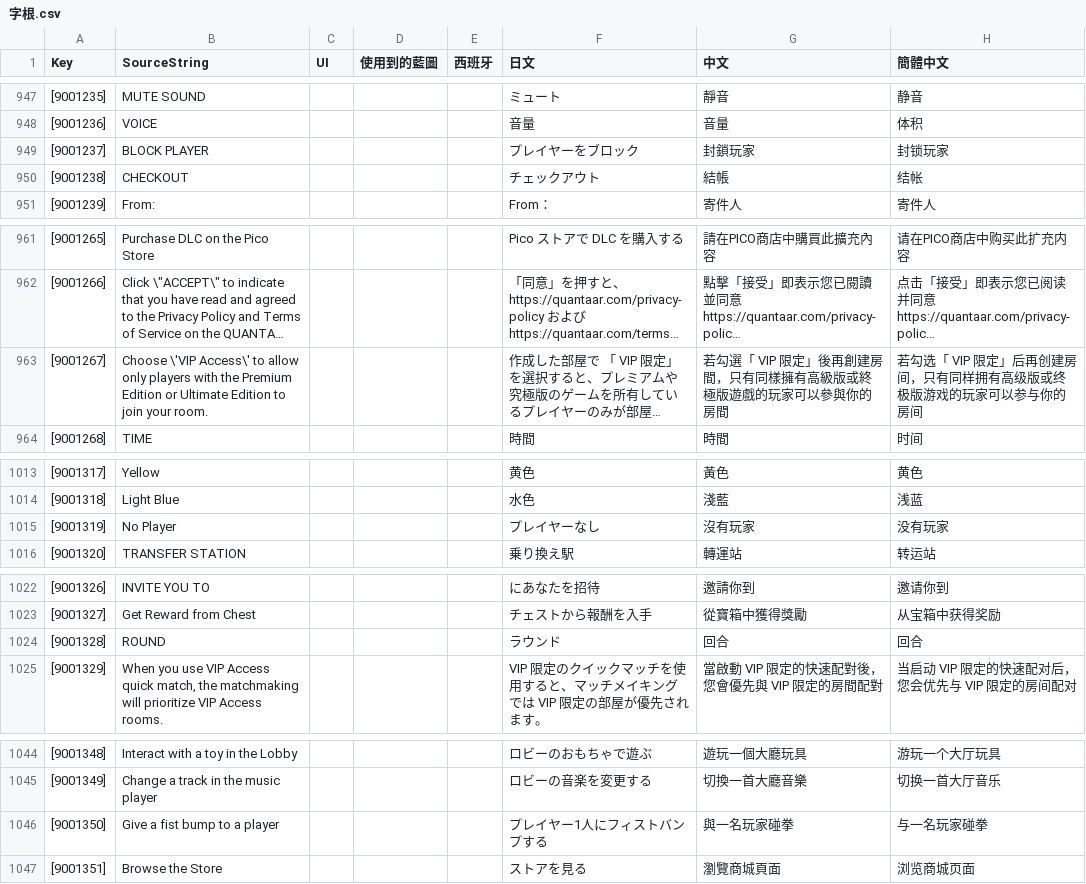
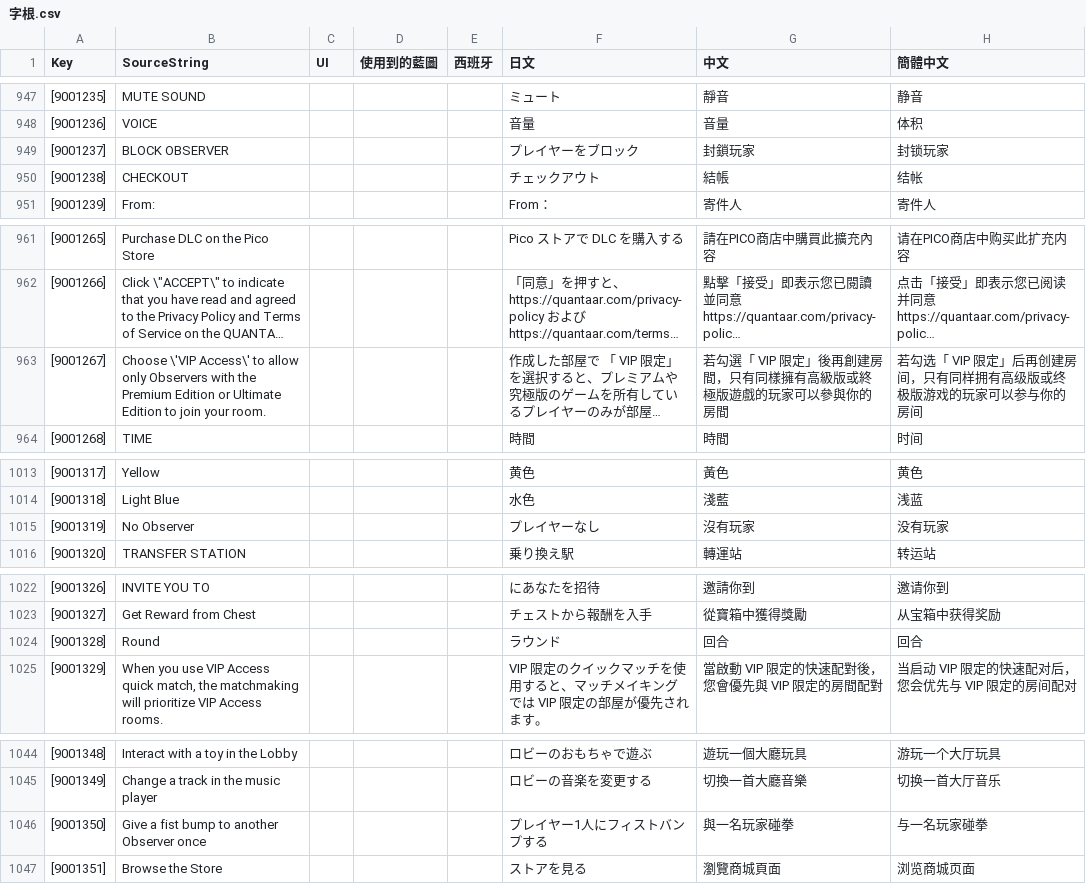
Before and after one commit to PumpkinDevs/quantaar, a CSV file: vrgame/字根.csv, drawn as a sheet; only a part is shown, gaps mark what is left out; long unchanged cells end in …; the diff covers the shown part only; the diff names each change by its address in the sheet, - before the commit and + after, or states it on an @@ line.

```diff
--- a/vrgame/字根.csv
+++ b/vrgame/字根.csv
-B949 (SourceString): BLOCK PLAYER
+B949 (SourceString): BLOCK OBSERVER
-B963 (SourceString): …allow only players with the…
+B963 (SourceString): …allow only Observers with the…
-B1015 (SourceString): No Player
+B1015 (SourceString): No Observer
-B1024 (SourceString): ROUND
+B1024 (SourceString): Round
-B1046 (SourceString): Give a fist bump to a player
+B1046 (SourceString): Give a fist bump to another Observer once
```
Also changed, not shown: 9 edited cells elsewhere in this file, 5 other files.
